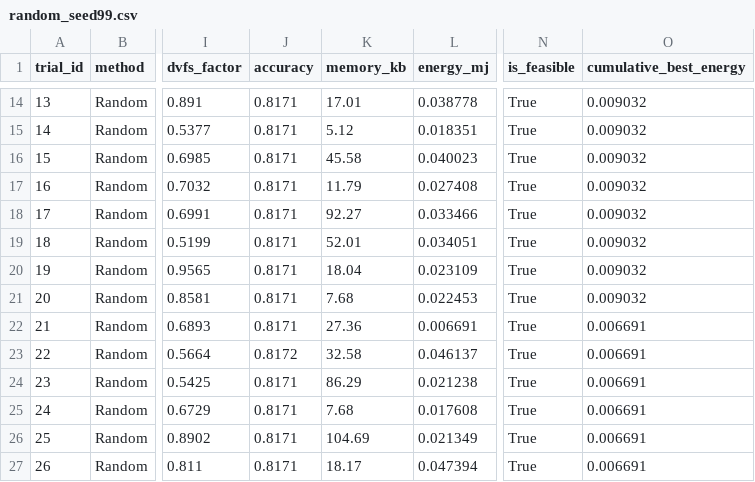
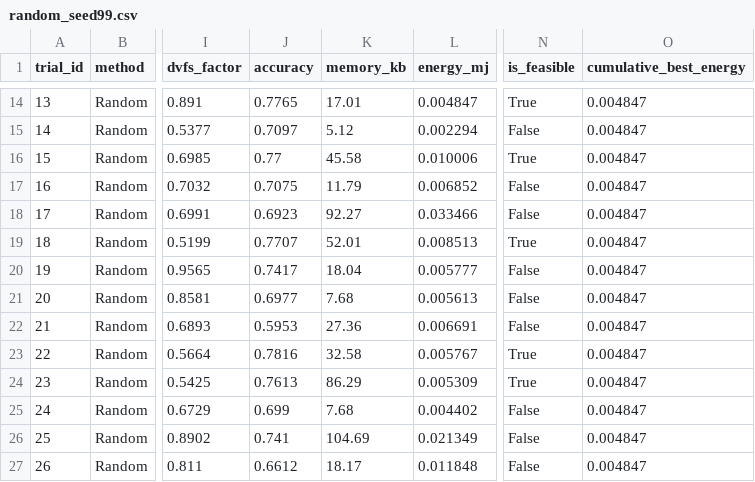
Before and after one commit to rrsd2769/bayesian-optimization-microprocessor, a CSV file: results/random_seed99.csv, drawn as a sheet; only a part is shown, gaps mark what is left out; the diff covers the shown part only; the diff names each change by its address in the sheet, - before the commit and + after, or states it on an @@ line.

Commit message:
Re-run BO/Grid/Random/robustness with corrected energy+accuracy models
All prior results were built on an energy formula that ignored
quant_bits and an accuracy proxy with no real data on architecture
size, so they aren't valid comparisons. Regenerated everything with
the fixed src/objective.py:

- BO's best feasible config is now (num_layers=4, width_mult=0.25,
  quant_bits=4, dvfs_factor=0.5) — deep-but-narrow, minimum precision,
  minimum clock scaling — a real multi-objective tradeoff rather than
  the old degenerate "shrink everything, quant_bits doesn't matter"
  result.
- 5-seed robustness: BO converges to the identical optimum on every
  seed (0.000759 ± 0.000000 mJ), an 82.5% energy reduction over
  Random Search's mean (0.004329 ± 0.001427 mJ), Wilcoxon p=0.0312.
- Regenerated all 5 figures and the LaTeX results table via
  plot_results.py against the new CSVs.

```diff
--- a/results/random_seed99.csv
+++ b/results/random_seed99.csv
-J14 (accuracy): 0.8171
+J14 (accuracy): 0.7765
-L14 (energy_mj): 0.038778
+L14 (energy_mj): 0.004847
-O14:O21 (cumulative_best_energy): 0.009032
+O14:O21 (cumulative_best_energy): 0.004847
-J15 (accuracy): 0.8171
+J15 (accuracy): 0.7097
-L15 (energy_mj): 0.018351
+L15 (energy_mj): 0.002294
-N15 (is_feasible): True
+N15 (is_feasible): False
-J16 (accuracy): 0.8171
+J16 (accuracy): 0.77
-L16 (energy_mj): 0.040023
+L16 (energy_mj): 0.010006
-J17 (accuracy): 0.8171
+J17 (accuracy): 0.7075
-L17 (energy_mj): 0.027408
+L17 (energy_mj): 0.006852
-N17:N18 (is_feasible): True
+N17:N18 (is_feasible): False
-J18 (accuracy): 0.8171
+J18 (accuracy): 0.6923
-J19 (accuracy): 0.8171
+J19 (accuracy): 0.7707
-L19 (energy_mj): 0.034051
+L19 (energy_mj): 0.008513
-J20 (accuracy): 0.8171
+J20 (accuracy): 0.7417
-L20 (energy_mj): 0.023109
+L20 (energy_mj): 0.005777
-N20:N22 (is_feasible): True
+N20:N22 (is_feasible): False
-J21 (accuracy): 0.8171
+J21 (accuracy): 0.6977
-L21 (energy_mj): 0.022453
+L21 (energy_mj): 0.005613
-J22 (accuracy): 0.8171
+J22 (accuracy): 0.5953
-O22:O27 (cumulative_best_energy): 0.006691
+O22:O27 (cumulative_best_energy): 0.004847
-J23 (accuracy): 0.8172
+J23 (accuracy): 0.7816
-L23 (energy_mj): 0.046137
+L23 (energy_mj): 0.005767
-J24 (accuracy): 0.8171
+J24 (accuracy): 0.7613
-L24 (energy_mj): 0.021238
+L24 (energy_mj): 0.005309
-J25 (accuracy): 0.8171
+J25 (accuracy): 0.699
-L25 (energy_mj): 0.017608
+L25 (energy_mj): 0.004402
-N25:N27 (is_feasible): True
+N25:N27 (is_feasible): False
-J26 (accuracy): 0.8171
+J26 (accuracy): 0.741
-J27 (accuracy): 0.8171
+J27 (accuracy): 0.6612
-L27 (energy_mj): 0.047394
+L27 (energy_mj): 0.011848
```
Also changed, not shown: 52 edited cells elsewhere in this file, results/bo_seed2024.csv, results/bo_seed7.csv, 19 other files.
